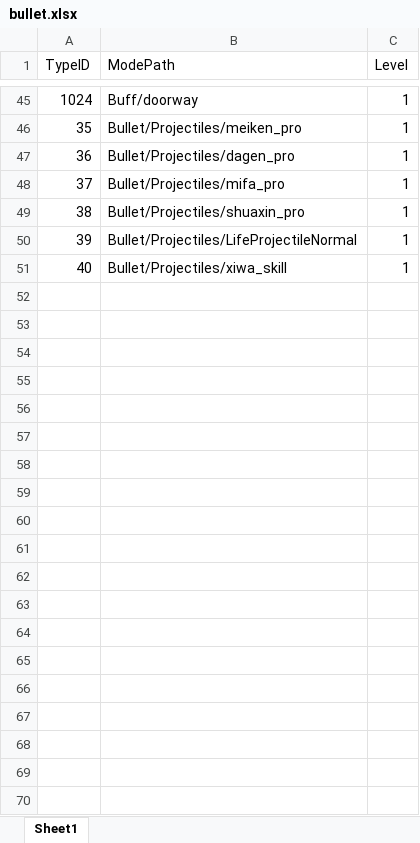
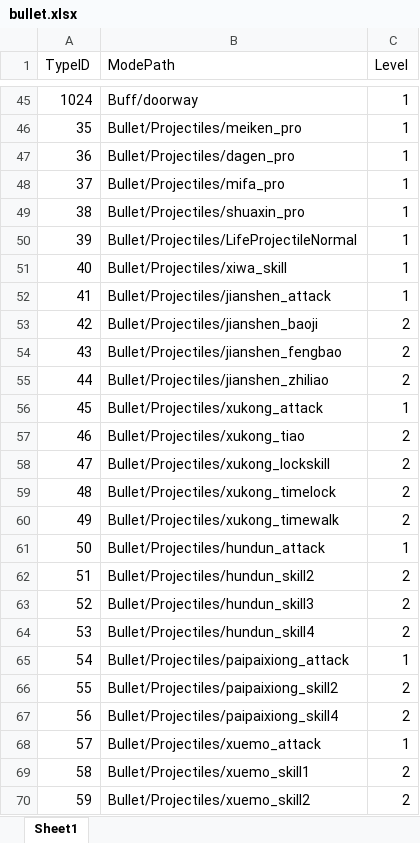
Before and after one commit to chenyang6534/dotanet_client, an Excel workbook: Excel/bullet.xlsx, sheet Sheet1, drawn as a sheet; only a part is shown, gaps mark what is left out; values as stored, in another font and other column widths than the file's, no borders; the diff covers the shown part only; the diff names each change by its address in the sheet, - before the commit and + after, or states it on an @@ line.

```diff
--- a/Excel/bullet.xlsx (sheet Sheet1)
+++ b/Excel/bullet.xlsx (sheet Sheet1)
+row 52: 41 | Bullet/Projectiles/jianshen_attack | 1
+row 53: 42 | Bullet/Projectiles/jianshen_baoji | 2
+row 54: 43 | Bullet/Projectiles/jianshen_fengbao | 2
+row 55: 44 | Bullet/Projectiles/jianshen_zhiliao | 2
+row 56: 45 | Bullet/Projectiles/xukong_attack | 1
+row 57: 46 | Bullet/Projectiles/xukong_tiao | 2
+row 58: 47 | Bullet/Projectiles/xukong_lockskill | 2
+row 59: 48 | Bullet/Projectiles/xukong_timelock | 2
+row 60: 49 | Bullet/Projectiles/xukong_timewalk | 2
+row 61: 50 | Bullet/Projectiles/hundun_attack | 1
+row 62: 51 | Bullet/Projectiles/hundun_skill2 | 2
+row 63: 52 | Bullet/Projectiles/hundun_skill3 | 2
+row 64: 53 | Bullet/Projectiles/hundun_skill4 | 2
+row 65: 54 | Bullet/Projectiles/paipaixiong_attack | 1
+row 66: 55 | Bullet/Projectiles/paipaixiong_skill2 | 2
+row 67: 56 | Bullet/Projectiles/paipaixiong_skill4 | 2
+row 68: 57 | Bullet/Projectiles/xuemo_attack | 1
+row 69: 58 | Bullet/Projectiles/xuemo_skill1 | 2
+row 70: 59 | Bullet/Projectiles/xuemo_skill2 | 2
```
Also changed, not shown: 36 added rows and 1 edited cell elsewhere in this sheet, Excel/buff_effect.xlsx, Excel/client_skill.xlsx.
